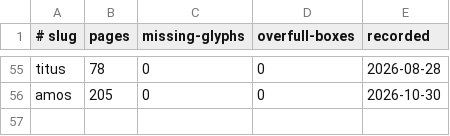
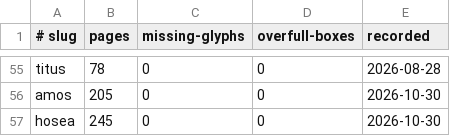
Before and after one commit to jimxzai/pubhub, a TSV file: .claude/skills/eat-bible/baselines.tsv, drawn as a sheet; only a part is shown, gaps mark what is left out.

```diff
--- a/.claude/skills/eat-bible/baselines.tsv
+++ b/.claude/skills/eat-bible/baselines.tsv
@@ -56 +56,2 @@ titus	78	0	0	2026-08-28
 amos	205	0	0	2026-10-30
+hosea	245	0	0	2026-10-30
```
Also changed, not shown: 29 other files.
